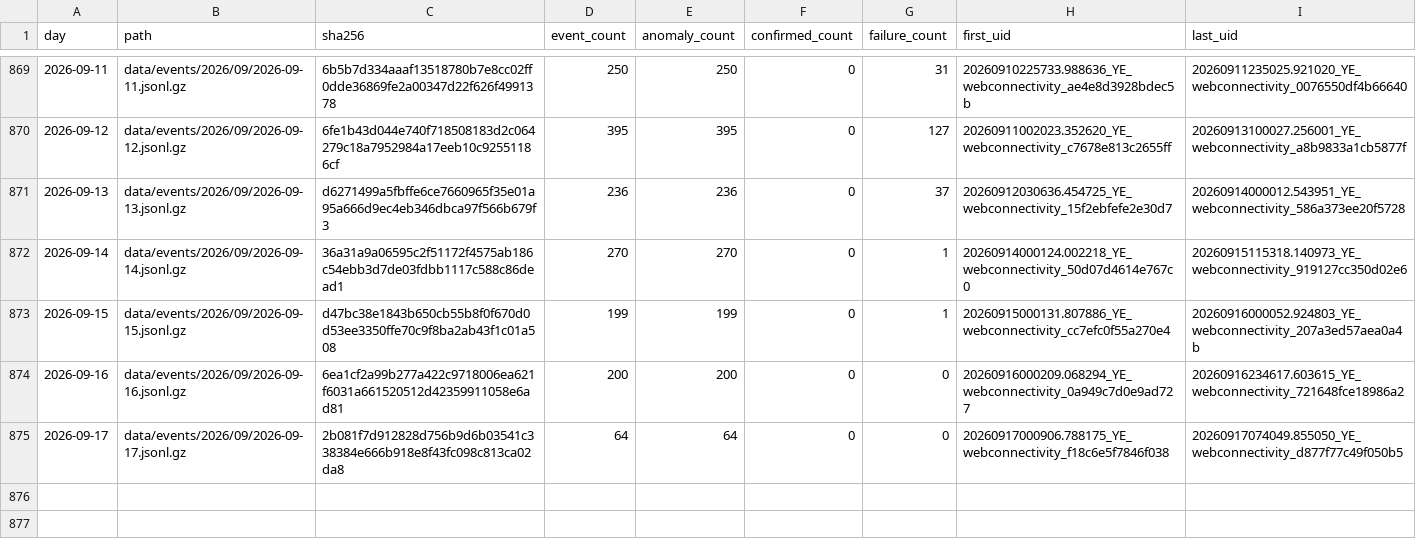
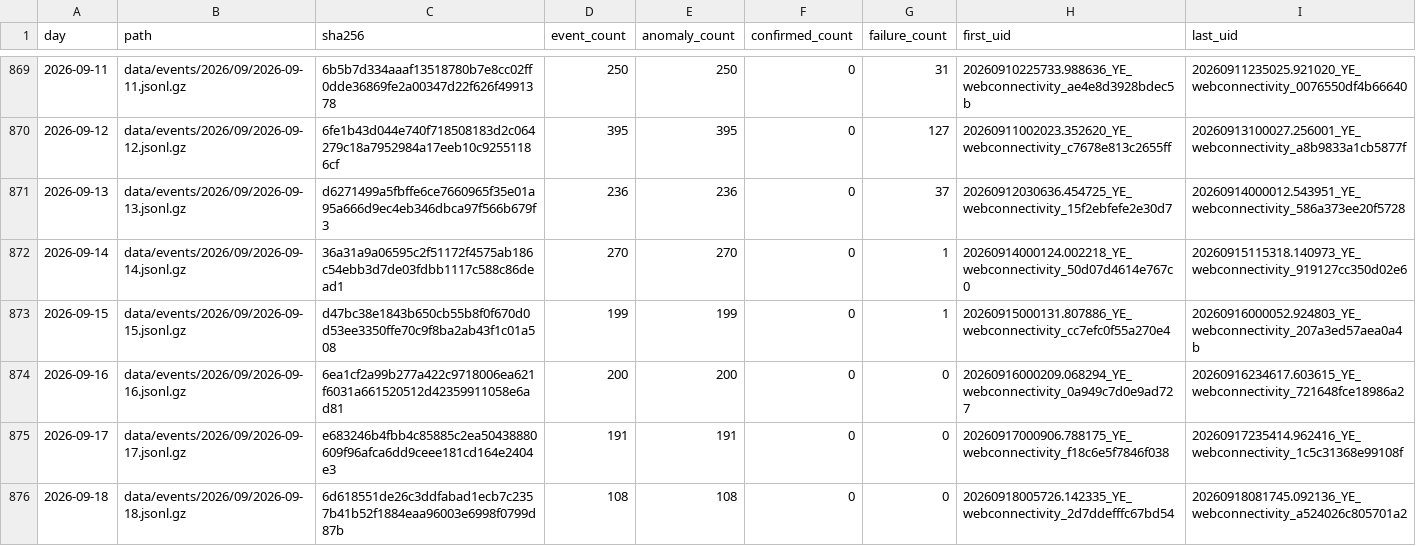
Before and after one commit to FreeTheDotYE/ye-censorship-evidence, a CSV file: data/events/index.csv, drawn as a sheet; only a part is shown, gaps mark what is left out.

```diff
--- a/data/events/index.csv
+++ b/data/events/index.csv
@@ -874,2 +874,3 @@ day,path,sha256,event_count,anomaly_count,confirmed_count,failure_count,first_ui
 2026-09-16,data/events/2026/09/2026-09-16.jsonl.gz,6ea1cf2a99b277a422c9718006ea621f6031a661520512d42359911058e6ad81,200,200,0,0,20260916000209.068294_YE_webconnectivity_0a949c7d0e9ad727,20260916234617.603615_YE_webconnectivity_721648fce18986a2
-2026-09-17,data/events/2026/09/2026-09-17.jsonl.gz,2b081f7d912828d756b9d6b03541c338384e666b918e8f43fc098c813ca02da8,64,64,0,0,20260917000906.788175_YE_webconnectivity_f18c6e5f7846f038,20260917074049.855050_YE_webconnectivity_d877f77c49f050b5
+2026-09-17,data/events/2026/09/2026-09-17.jsonl.gz,e683246b4fbb4c85885c2ea50438880609f96afca6dd9ceee181cd164e2404e3,191,191,0,0,20260917000906.788175_YE_webconnectivity_f18c6e5f7846f038,20260917235414.962416_YE_webconnectivity_1c5c31368e99108f
+2026-09-18,data/events/2026/09/2026-09-18.jsonl.gz,6d618551de26c3ddfabad1ecb7c2357b41b52f1884eaa96003e6998f0799d87b,108,108,0,0,20260918005726.142335_YE_webconnectivity_2d7ddefffc67bd54,20260918081745.092136_YE_webconnectivity_a524026c805701a2
```
Also changed, not shown: data/aggregates/daily_by_network.csv, data/aggregates/daily_by_test.csv, 4 other files.
